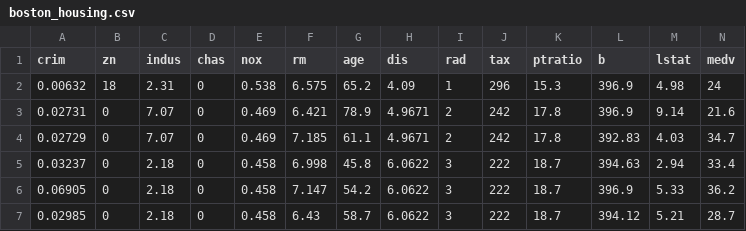
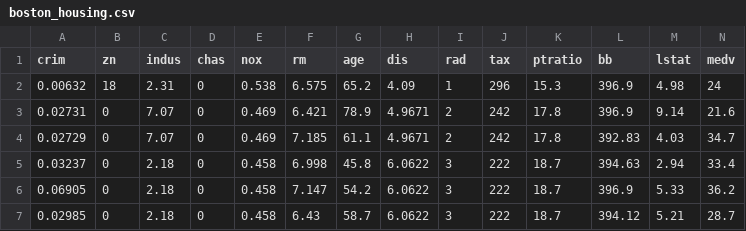
Before and after one commit to arthur-ai/arthur-sandbox, a CSV file: example_projects/boston_housing_spark_model/data/boston_housing.csv, drawn as a sheet; only a part is shown.

Commit message:
update boston housing example

```diff
--- a/example_projects/boston_housing_spark_model/data/boston_housing.csv
+++ b/example_projects/boston_housing_spark_model/data/boston_housing.csv
@@ -1,2 +1,2 @@
-"crim","zn","indus","chas","nox","rm","age","dis","rad","tax","ptratio","b","lstat","medv"
+"crim","zn","indus","chas","nox","rm","age","dis","rad","tax","ptratio","bb","lstat","medv"
 0.00632,18,2.31,"0",0.538,6.575,65.2,4.09,1,296,15.3,396.9,4.98,24
```
Also changed, not shown: 35 other files.
